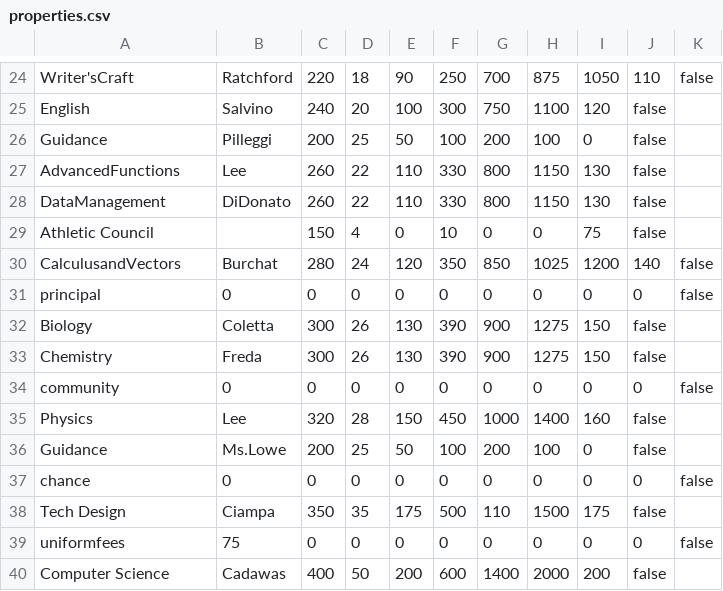
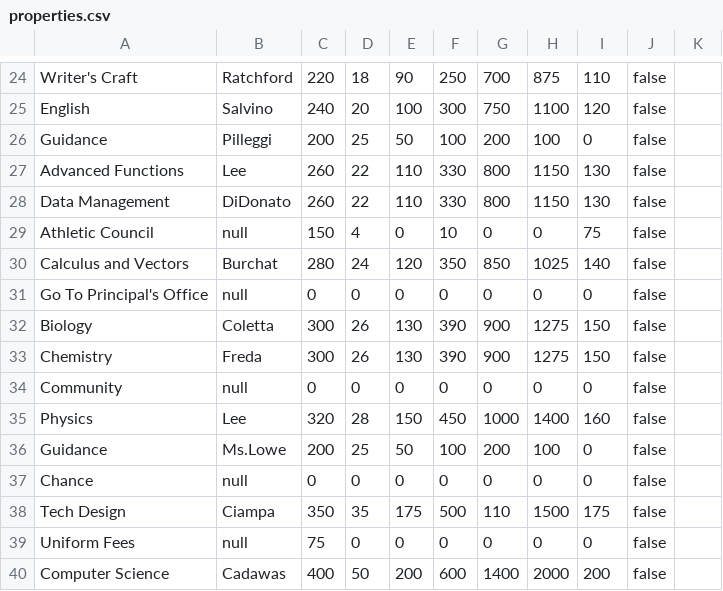
Before and after one commit to aeveryt/stamonopoly, a CSV file: properties.csv, drawn as a sheet; only a part is shown, gaps mark what is left out; the diff covers the shown part only; the diff names each change by its address in the sheet, - before the commit and + after, or states it on an @@ line.

```diff
--- a/properties.csv
+++ b/properties.csv
-A24: Writer'sCraft
+A24: Writer's Craft
-I24: 1050
+I24: 110
-J24: 110
+J24: false
-K24: false
+K24: (empty)
-A27: AdvancedFunctions
+A27: Advanced Functions
-A28: DataManagement
+A28: Data Management
-B29: (empty)
+B29: null
-A30: CalculusandVectors
+A30: Calculus and Vectors
-I30: 1200
+I30: 140
-J30: 140
+J30: false
-K30:K31: false
+K30:K31: (empty)
-A31: principal
+A31: Go To Principal's Office
-B31: 0
+B31: null
-J31: 0
+J31: false
-A34: community
+A34: Community
-B34: 0
+B34: null
-J34: 0
+J34: false
-K34: false
+K34: (empty)
-A37: chance
+A37: Chance
-B37: 0
+B37: null
-J37: 0
+J37: false
-K37: false
+K37: (empty)
-A39: uniformfees
+A39: Uniform Fees
-B39: 75
+B39: null
-C39: 0
+C39: 75
-J39: 0
+J39: false
-K39: false
+K39: (empty)
```
Also changed, not shown: 32 edited cells elsewhere in this file.
